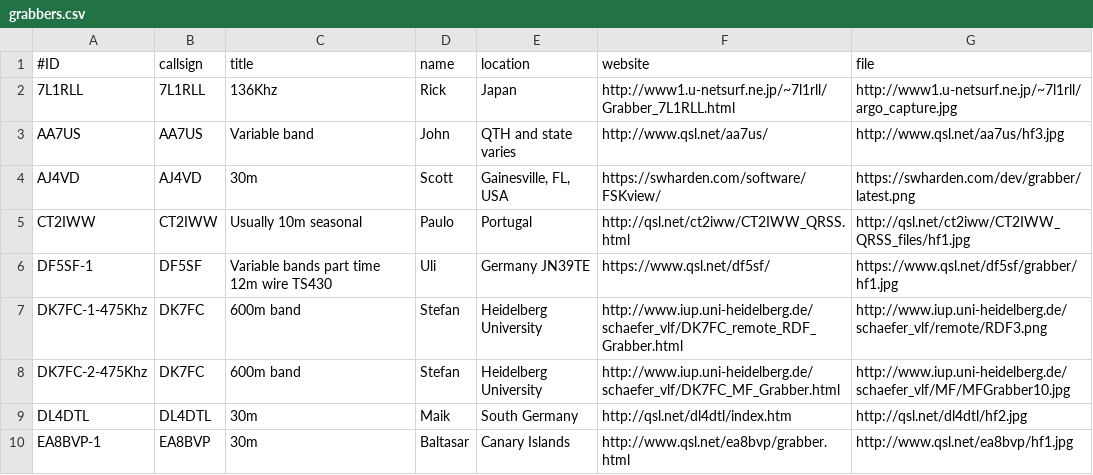
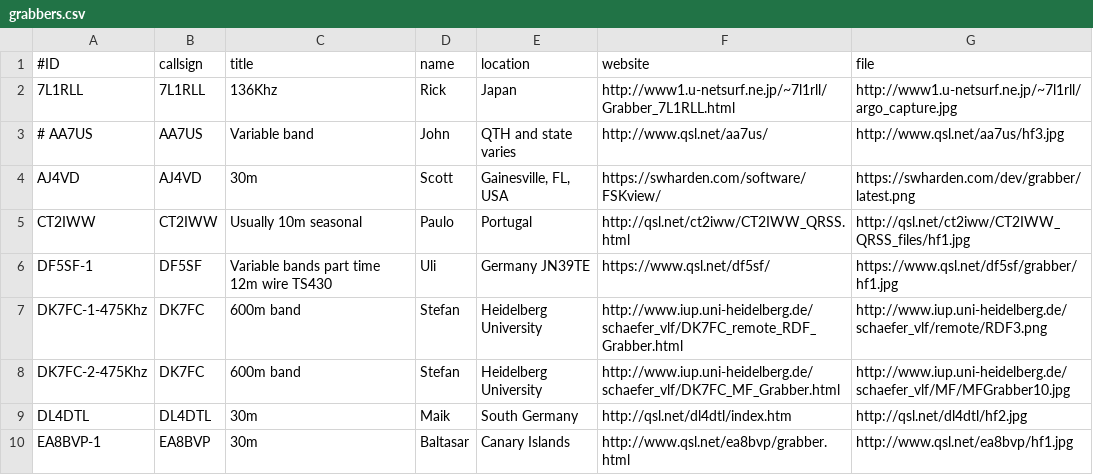
Before and after one commit to syedrizvinet/QRSS-plus-dev, a CSV file: grabbers.csv, drawn as a sheet; only a part is shown.

Commit message:
AA7US #'d out for now not heard for a while.
#'d out for the time being to reduce reboot "noise", old grabs being recycled etc.

```diff
--- a/grabbers.csv
+++ b/grabbers.csv
@@ -2,3 +2,3 @@
 7L1RLL,7L1RLL,136Khz,Rick,Japan,http://www1.u-netsurf.ne.jp/~7l1rll/Grabber_7L1RLL.html,http://www1.u-netsurf.ne.jp/~7l1rll/argo_capture.jpg
-AA7US,AA7US,Variable band,John,QTH and state varies,http://www.qsl.net/aa7us/,http://www.qsl.net/aa7us/hf3.jpg
+# AA7US,AA7US,Variable band,John,QTH and state varies,http://www.qsl.net/aa7us/,http://www.qsl.net/aa7us/hf3.jpg
 AJ4VD,AJ4VD,30m,Scott,"Gainesville, FL, USA",https://swharden.com/software/FSKview/,https://swharden.com/dev/grabber/latest.png
```
